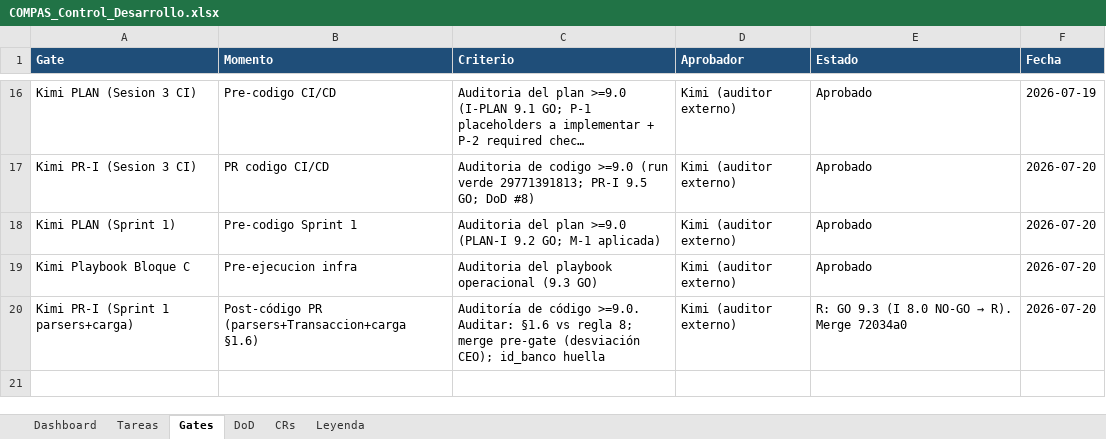
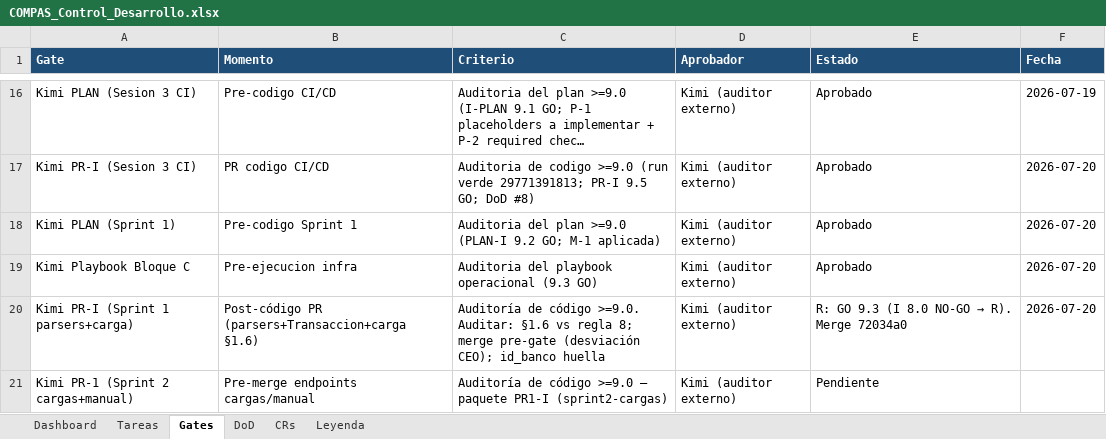
Before and after one commit to RoddosColombia/compas, an Excel workbook: docs/COMPAS_Control_Desarrollo.xlsx, sheet Gates, drawn as a sheet; only a part is shown, gaps mark what is left out; long unchanged cells end in …; values as stored, in another font and other column widths than the file's, no borders; the diff names each change by its address in the sheet, - before the commit and + after, or states it on an @@ line.

```diff
--- a/docs/COMPAS_Control_Desarrollo.xlsx (sheet Gates)
+++ b/docs/COMPAS_Control_Desarrollo.xlsx (sheet Gates)
+row 21: Kimi PR-1 (Sprint 2 cargas+manual) | Pre-merge endpoints cargas/manual | Auditoría de código >=9.0 — paquete PR1-I (sprint2-cargas) | Kimi (auditor externo) | Pendiente
```
Also changed, not shown: sheet Tareas, 2 other files.
